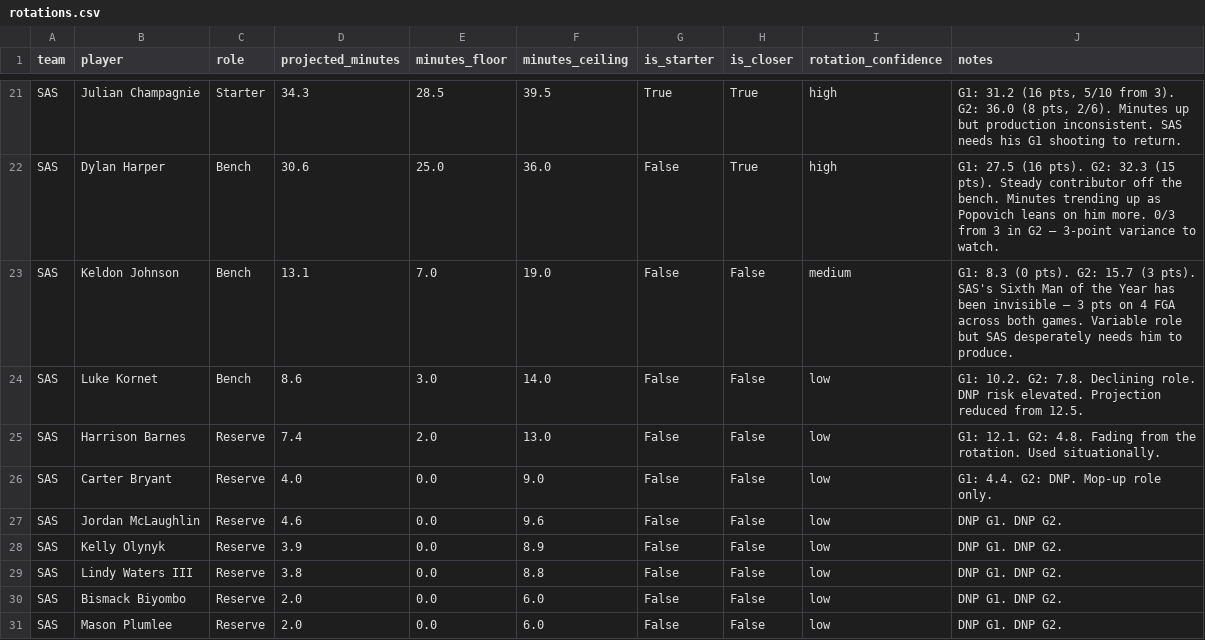
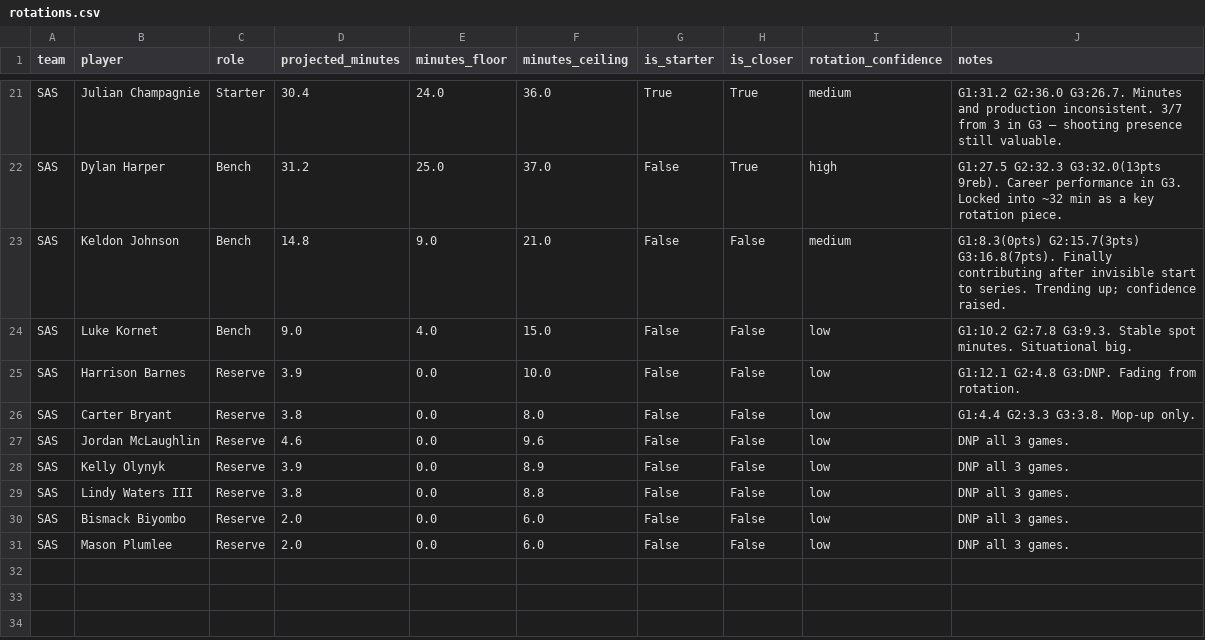
Before and after one commit to JagjotB/nba-finals-predictor-2026, a CSV file: data/manual/rotations.csv, drawn as a sheet; only a part is shown, gaps mark what is left out; the diff covers the shown part only; the diff names each change by its address in the sheet, - before the commit and + after, or states it on an @@ line.

Commit message:
Import Game 3: SAS wins 115-111 at MSG, series 2-1 NYK
Game 3 box score (0042500403): SAS 115 NYK 111
- Wemby 32pts (11/18 61% FG) 8reb 6ast 1TO — dominant and efficient
- Castle 23pts 2TO — addressed the turnover problem from G2
- Harper 13pts 9reb — career bench performance
- Johnson 7pts in 17min — finally contributing off the bench

NYK struggles: Bridges 2pts (regression from 20 in G2), KAT 11pts
vs Wemby, Shamet 1/8 from 3, Brunson 5TOs 5fouls

Rotation updates (G4 projections):
- Hart 21->28min (only 2 fouls in G3, confidence restored to medium)
- Castle 30->34min (confidence restored to high after strong G3)
- Bridges 36->32min (very inconsistent: 9/20/2 pts across 3 games)
- Shamet 31->27min (minutes declining, cold shooting)
- Johnson 13->15min (trending up, consecutive productive games)

Series: NYK 2-1, NYK 75.3% to win series, most likely NYK in 6

```diff
--- a/data/manual/rotations.csv
+++ b/data/manual/rotations.csv
-D21 (projected_minutes): 34.3
+D21 (projected_minutes): 30.4
-E21 (minutes_floor): 28.5
+E21 (minutes_floor): 24.0
-F21 (minutes_ceiling): 39.5
+F21 (minutes_ceiling): 36.0
-I21 (rotation_confidence): high
+I21 (rotation_confidence): medium
-J21 (notes): G1: 31.2 (16 pts, 5/10 from 3). G2: 36.0 (8 pts, 2/6). Minutes up but production inconsistent. SAS needs his G1 shooting to return.
+J21 (notes): G1:31.2 G2:36.0 G3:26.7. Minutes and production inconsistent. 3/7 from 3 in G3 — shooting presence still valuable.
-D22 (projected_minutes): 30.6
+D22 (projected_minutes): 31.2
-F22 (minutes_ceiling): 36.0
+F22 (minutes_ceiling): 37.0
-J22 (notes): G1: 27.5 (16 pts). G2: 32.3 (15 pts). Steady contributor off the bench. Minutes trending up as Popovich leans on him more. 0/3 from 3 in G2 — 3-point variance to watch.
+J22 (notes): G1:27.5 G2:32.3 G3:32.0(13pts 9reb). Career performance in G3. Locked into ~32 min as a key rotation piece.
-D23 (projected_minutes): 13.1
+D23 (projected_minutes): 14.8
-E23 (minutes_floor): 7.0
+E23 (minutes_floor): 9.0
-F23 (minutes_ceiling): 19.0
+F23 (minutes_ceiling): 21.0
-J23 (notes): G1: 8.3 (0 pts). G2: 15.7 (3 pts). SAS's Sixth Man of the Year has been invisible — 3 pts on 4 FGA across both games. Variable role but SAS desperately needs him to produce.
+J23 (notes): G1:8.3(0pts) G2:15.7(3pts) G3:16.8(7pts). Finally contributing after invisible start to series. Trending up; confidence raised.
-D24 (projected_minutes): 8.6
+D24 (projected_minutes): 9.0
-E24 (minutes_floor): 3.0
+E24 (minutes_floor): 4.0
-F24 (minutes_ceiling): 14.0
+F24 (minutes_ceiling): 15.0
-J24 (notes): G1: 10.2. G2: 7.8. Declining role. DNP risk elevated. Projection reduced from 12.5.
+J24 (notes): G1:10.2 G2:7.8 G3:9.3. Stable spot minutes. Situational big.
-D25 (projected_minutes): 7.4
+D25 (projected_minutes): 3.9
-E25 (minutes_floor): 2.0
+E25 (minutes_floor): 0.0
-F25 (minutes_ceiling): 13.0
+F25 (minutes_ceiling): 10.0
-J25 (notes): G1: 12.1. G2: 4.8. Fading from the rotation. Used situationally.
+J25 (notes): G1:12.1 G2:4.8 G3:DNP. Fading from rotation.
-D26 (projected_minutes): 4.0
+D26 (projected_minutes): 3.8
-F26 (minutes_ceiling): 9.0
+F26 (minutes_ceiling): 8.0
-J26 (notes): G1: 4.4. G2: DNP. Mop-up role only.
+J26 (notes): G1:4.4 G2:3.3 G3:3.8. Mop-up only.
-J27:J31 (notes): DNP G1. DNP G2.
+J27:J31 (notes): DNP all 3 games.
```
Also changed, not shown: 3 added rows, 3 removed rows and 60 edited cells elsewhere in this file, data/processed/finals_context/projected_rotations.csv, 6 other files.
